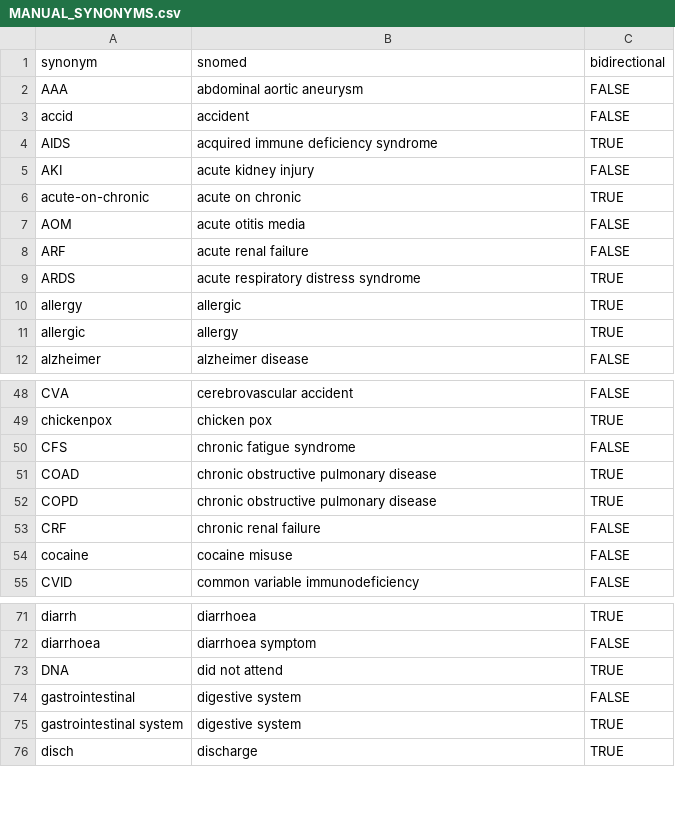
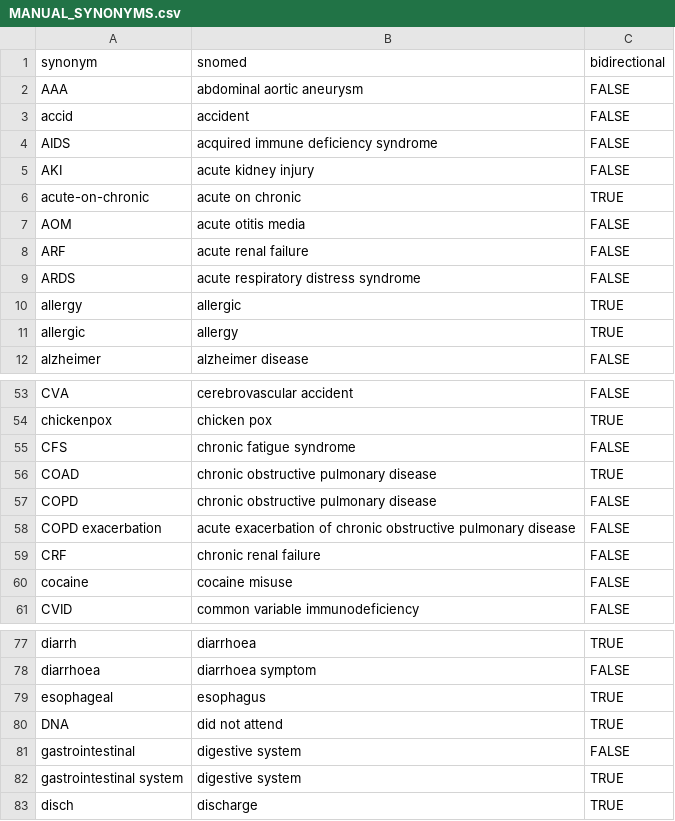
Before and after one commit to anoopshah/Rdiagnosislist, a CSV file: data/MANUAL_SYNONYMS.csv, drawn as a sheet; only a part is shown, gaps mark what is left out; the diff covers the shown part only.

```diff
--- a/data/MANUAL_SYNONYMS.csv
+++ b/data/MANUAL_SYNONYMS.csv
@@ -3,3 +3,3 @@
 "accid","accident","FALSE"
-"AIDS","acquired immune deficiency syndrome","TRUE"
+"AIDS","acquired immune deficiency syndrome","FALSE"
 "AKI","acute kidney injury","FALSE"
@@ -8,3 +8,3 @@
 "ARF","acute renal failure","FALSE"
-"ARDS","acute respiratory distress syndrome","TRUE"
+"ARDS","acute respiratory distress syndrome","FALSE"
 "allergy","allergic","TRUE"
@@ -51,3 +56,4 @@
 "COAD","chronic obstructive pulmonary disease","TRUE"
-"COPD","chronic obstructive pulmonary disease","TRUE"
+"COPD","chronic obstructive pulmonary disease","FALSE"
+"COPD exacerbation","acute exacerbation of chronic obstructive pulmonary disease","FALSE"
 "CRF","chronic renal failure","FALSE"
@@ -72,2 +78,3 @@
 "diarrhoea","diarrhoea symptom","FALSE"
+"esophageal","esophagus","TRUE"
 "DNA","did not attend","TRUE"
```
Also changed, not shown: 49 added rows and 1 edited cell elsewhere in this file, 5 other files.
